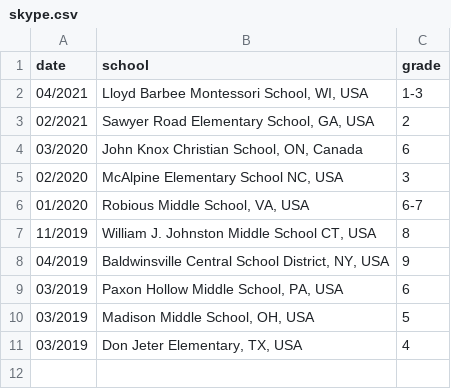
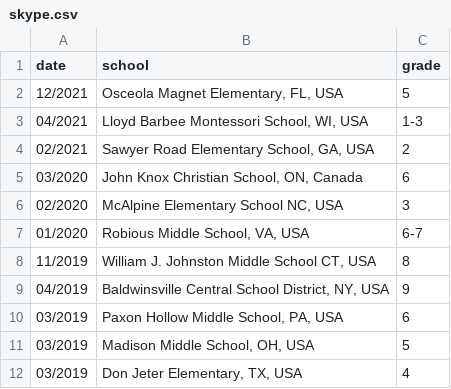
Before and after one commit to psaltisa/psaltisa.github.io, a CSV file: _data/skype.csv, drawn as a sheet.

```diff
--- a/_data/skype.csv
+++ b/_data/skype.csv
@@ -1,2 +1,3 @@
 date,school,grade
+12/2021,"Osceola Magnet Elementary, FL, USA",5
 04/2021,"Lloyd Barbee Montessori School, WI, USA",1-3
```
Also changed, not shown: _data/posters.csv, _data/pubs.csv, 25 other files.
